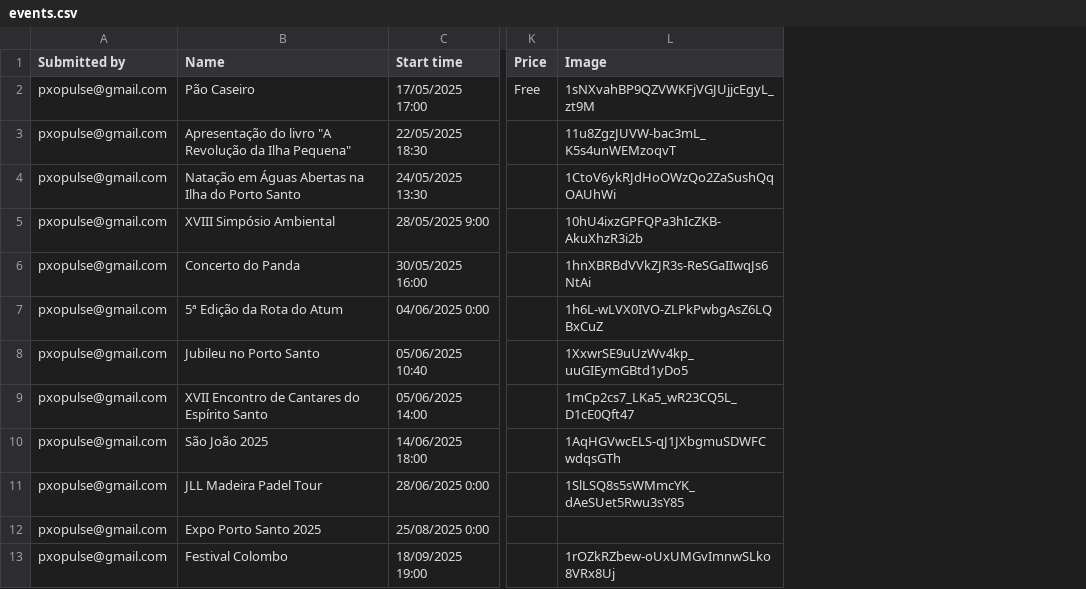
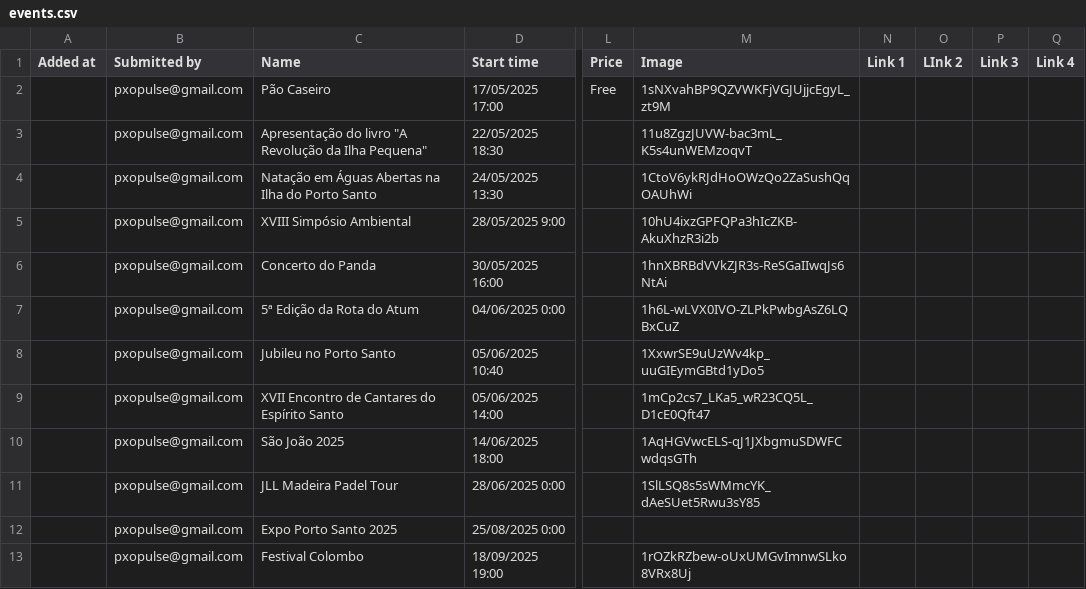
Before and after one commit to zewelor/ps_events, a CSV file: events.csv, drawn as a sheet; only a part is shown, gaps mark what is left out; the diff names each change by its address in the sheet, - before the commit and + after, or states it on an @@ line.

```diff
--- a/events.csv
+++ b/events.csv
+column A (Added at), empty
+column N (Link 1), empty
+column O (LInk 2), empty
+column P (Link 3), empty
+column Q (Link 4), empty
```
Also changed, not shown: 1 other file.
